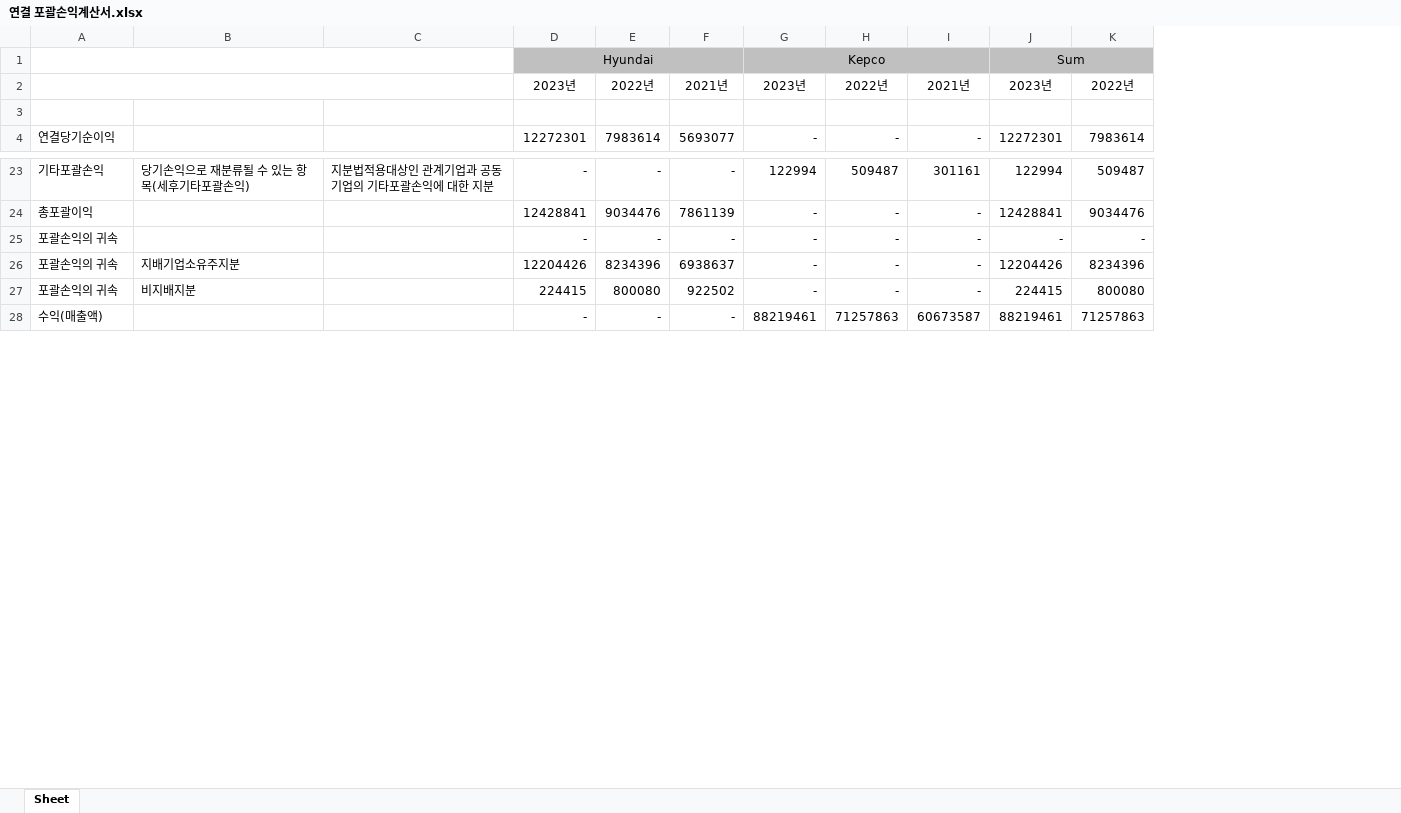
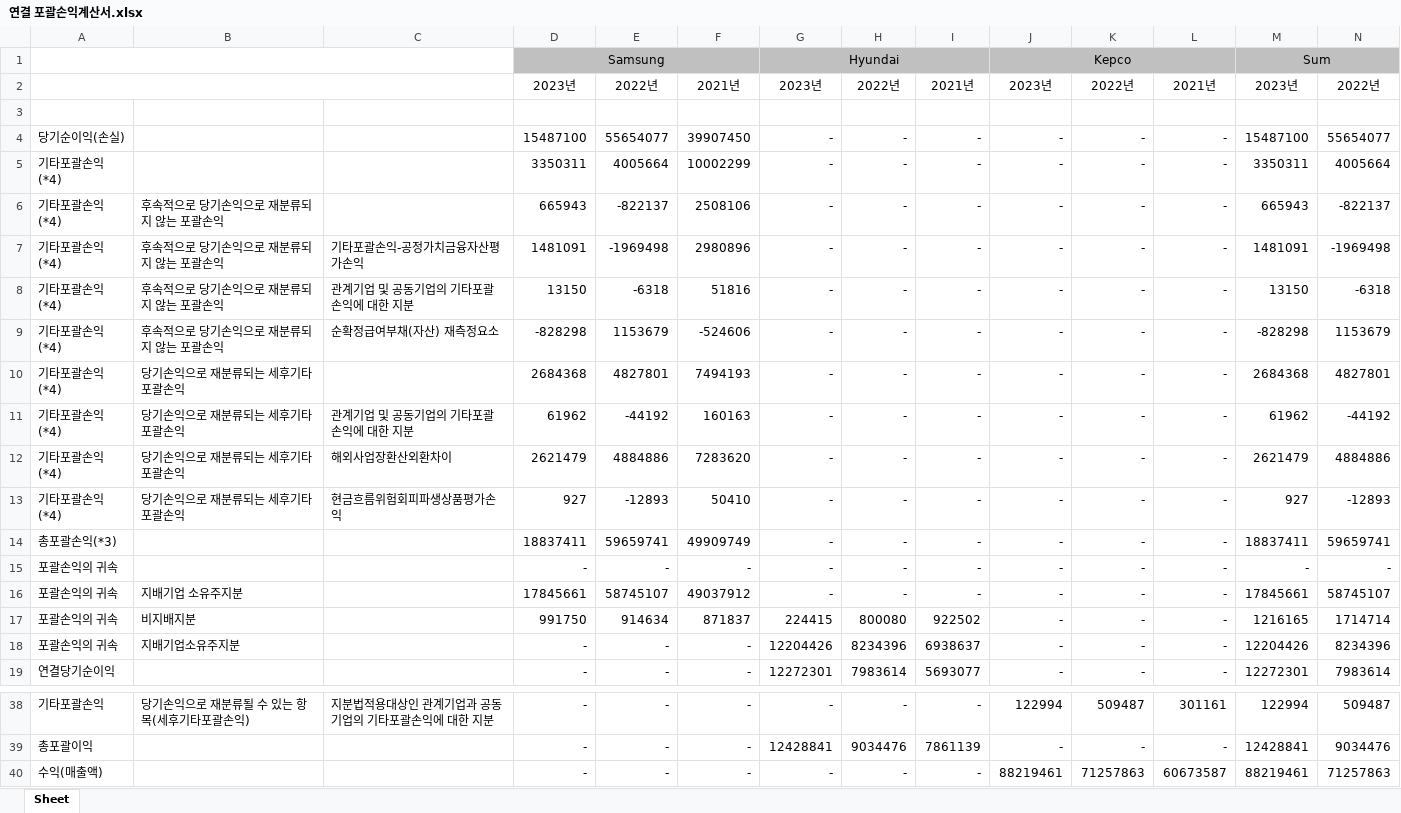
Before and after one commit to chlxogur/pdf_to_rag_chatbot, an Excel workbook: data/output/연결 포괄손익계산서.xlsx, sheet Sheet, drawn as a sheet; only a part is shown, gaps mark what is left out; values as stored, in another font and other column widths than the file's, no borders; removed rows and columns are numbered as before the commit, all else as after; rows hold the shown columns only; the diff names each change by its address in the sheet, - before the commit and + after, or states it on an @@ line.

```diff
--- a/data/output/연결 포괄손익계산서.xlsx (sheet Sheet)
+++ b/data/output/연결 포괄손익계산서.xlsx (sheet Sheet)
+column D, rows 1-2: Samsung | 2023년; row 19: -; rows 38-40: all -
+column E, row 2: 2022년; row 19: -; rows 38-40: all -
+column F, row 2: 2021년; row 19: -; rows 38-40: all -
+row 4: 당기순이익(손실) |  |  | 15487100 | 55654077 | 39907450 | - | - | - | - | - | - | 15487100 | 55654077
+row 5: 기타포괄손익(*4) |  |  | 3350311 | 4005664 | 10002299 | - | - | - | - | - | - | 3350311 | 4005664
+row 6: 기타포괄손익(*4) | 후속적으로 당기손익으로 재분류되지 않는 포괄손익 |  | 665943 | -822137 | 2508106 | - | - | - | - | - | - | 665943 | -822137
+row 7: 기타포괄손익(*4) | 후속적으로 당기손익으로 재분류되지 않는 포괄손익 | 기타포괄손익-공정가치금융자산평가손익 | 1481091 | -1969498 | 2980896 | - | - | - | - | - | - | 1481091 | -1969498
+row 8: 기타포괄손익(*4) | 후속적으로 당기손익으로 재분류되지 않는 포괄손익 | 관계기업 및 공동기업의 기타포괄손익에 대한 지분 | 13150 | -6318 | 51816 | - | - | - | - | - | - | 13150 | -6318
+row 9: 기타포괄손익(*4) | 후속적으로 당기손익으로 재분류되지 않는 포괄손익 | 순확정급여부채(자산) 재측정요소 | -828298 | 1153679 | -524606 | - | - | - | - | - | - | -828298 | 1153679
+row 10: 기타포괄손익(*4) | 당기손익으로 재분류되는 세후기타포괄손익 |  | 2684368 | 4827801 | 7494193 | - | - | - | - | - | - | 2684368 | 4827801
+row 11: 기타포괄손익(*4) | 당기손익으로 재분류되는 세후기타포괄손익 | 관계기업 및 공동기업의 기타포괄손익에 대한 지분 | 61962 | -44192 | 160163 | - | - | - | - | - | - | 61962 | -44192
+row 12: 기타포괄손익(*4) | 당기손익으로 재분류되는 세후기타포괄손익 | 해외사업장환산외환차이 | 2621479 | 4884886 | 7283620 | - | - | - | - | - | - | 2621479 | 4884886
+row 13: 기타포괄손익(*4) | 당기손익으로 재분류되는 세후기타포괄손익 | 현금흐름위험회피파생상품평가손익 | 927 | -12893 | 50410 | - | - | - | - | - | - | 927 | -12893
+row 14: 총포괄손익(*3) |  |  | 18837411 | 59659741 | 49909749 | - | - | - | - | - | - | 18837411 | 59659741
@@ row 25 moved to row 15: 포괄손익의 귀속 @@
+row 16: 포괄손익의 귀속 | 지배기업 소유주지분 |  | 17845661 | 58745107 | 49037912 | - | - | - | - | - | - | 17845661 | 58745107
+row 17: 포괄손익의 귀속 | 비지배지분 |  | 991750 | 914634 | 871837 | 224415 | 800080 | 922502 | - | - | - | 1216165 | 1714714
@@ row 26 moved to row 18: 포괄손익의 귀속 @@
-row 27: 포괄손익의 귀속 | 비지배지분 |  | 224415 | 800080 | 922502 | - | - | - | 224415 | 800080
```
Also changed, not shown: data/output/연결 손익계산서.xlsx, data/output/연결 재무상태표.xlsx, 5 other files.
